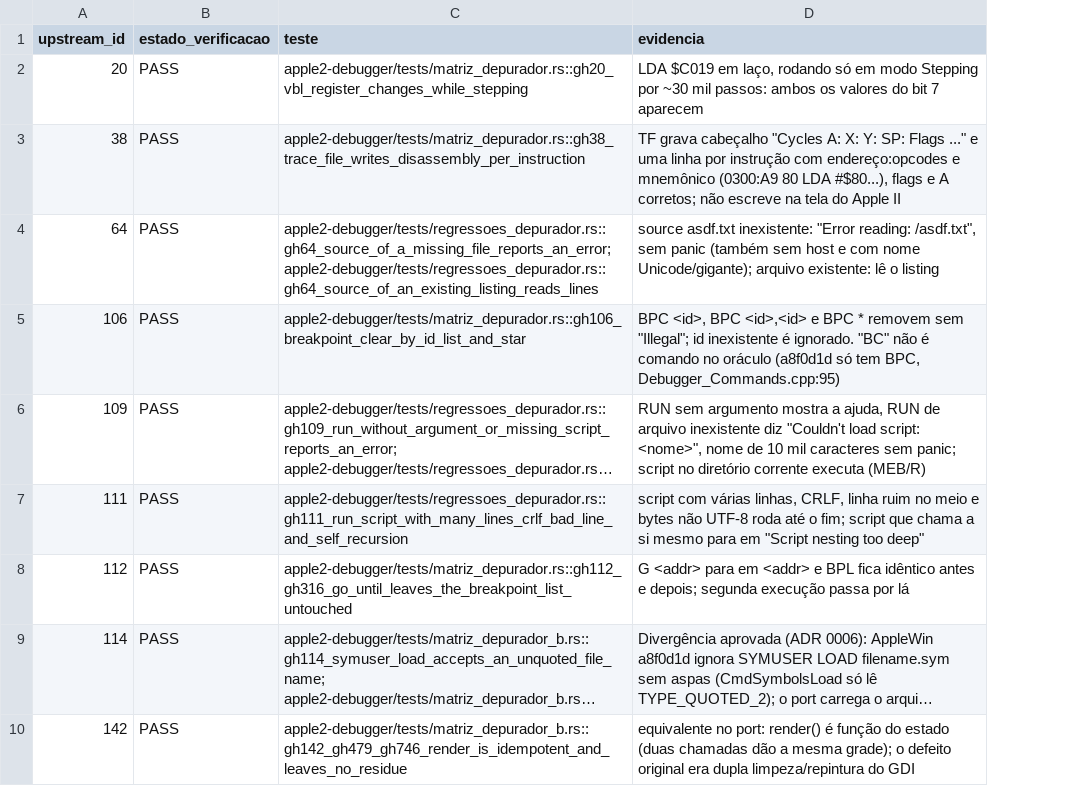
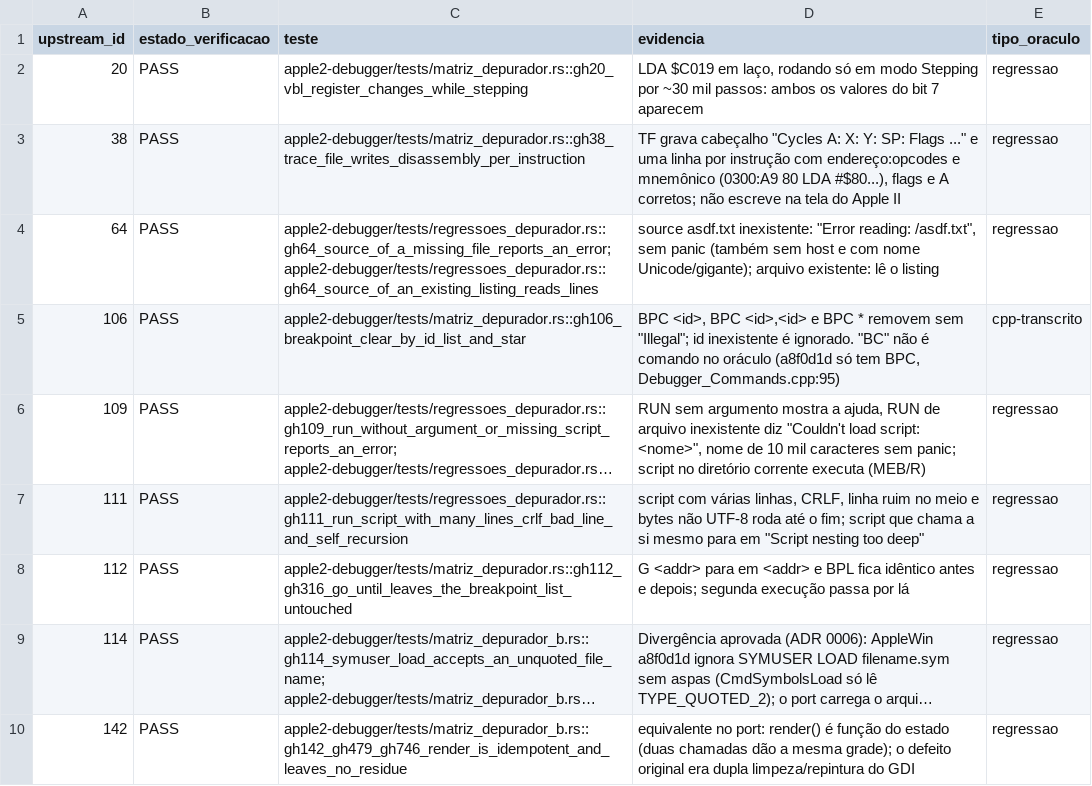
Before and after one commit to ChicoFigueiredo/AppleII-Rust, a CSV file: docs/conformance/results/depurador.csv, drawn as a sheet; only a part is shown; long unchanged cells end in …; the diff names each change by its address in the sheet, - before the commit and + after, or states it on an @@ line.

```diff
--- a/docs/conformance/results/depurador.csv
+++ b/docs/conformance/results/depurador.csv
+column E (tipo_oraculo), rows 2-10: regressao | regressao | regressao | cpp-transcrito | regressao | regressao | regressao | regressao | regressao
```
Also changed, not shown: docs/conformance/results/p23-config-outras.csv, docs/conformance/results/p23-disco.csv, 34 other files.
